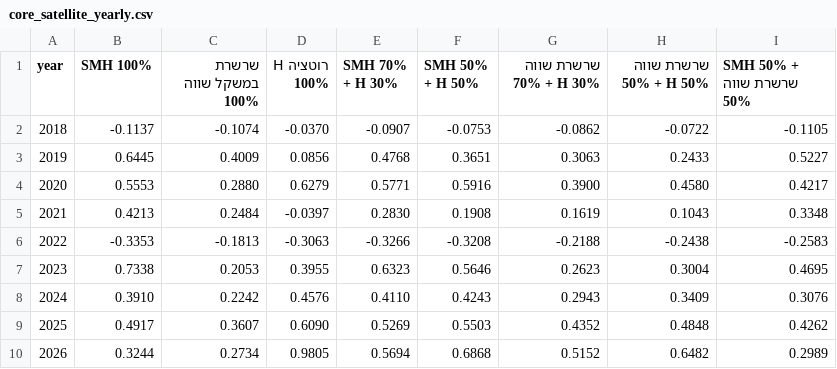
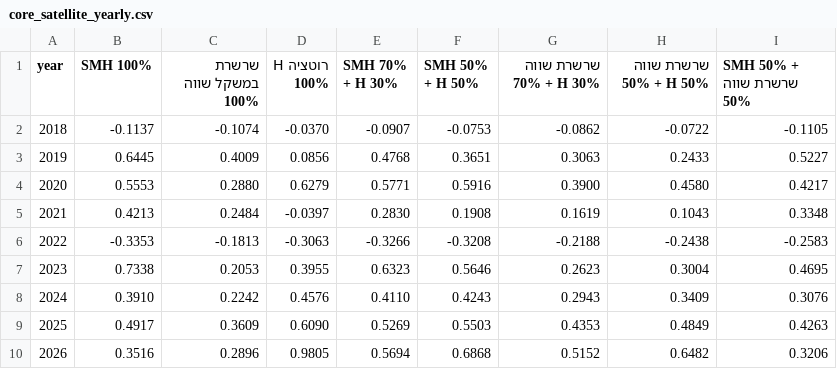
Before and after one commit to RoeyOkanin/ai-tracker, a CSV file: data/research/core_satellite_yearly.csv, drawn as a sheet.

```diff
--- a/data/research/core_satellite_yearly.csv
+++ b/data/research/core_satellite_yearly.csv
@@ -8,3 +8,3 @@ year,SMH 100%,שרשרת במשקל שווה 100%,רוטציה H 100%,SMH 70% +
 2024,0.3910,0.2242,0.4576,0.4110,0.4243,0.2943,0.3409,0.3076
-2025,0.4917,0.3607,0.6090,0.5269,0.5503,0.4352,0.4848,0.4262
-2026,0.3244,0.2734,0.9805,0.5694,0.6868,0.5152,0.6482,0.2989
+2025,0.4917,0.3609,0.6090,0.5269,0.5503,0.4353,0.4849,0.4263
+2026,0.3516,0.2896,0.9805,0.5694,0.6868,0.5152,0.6482,0.3206
```
Also changed, not shown: data/research/core_satellite_nav.csv, data/research/systematic_nav.csv, 4 other files.
